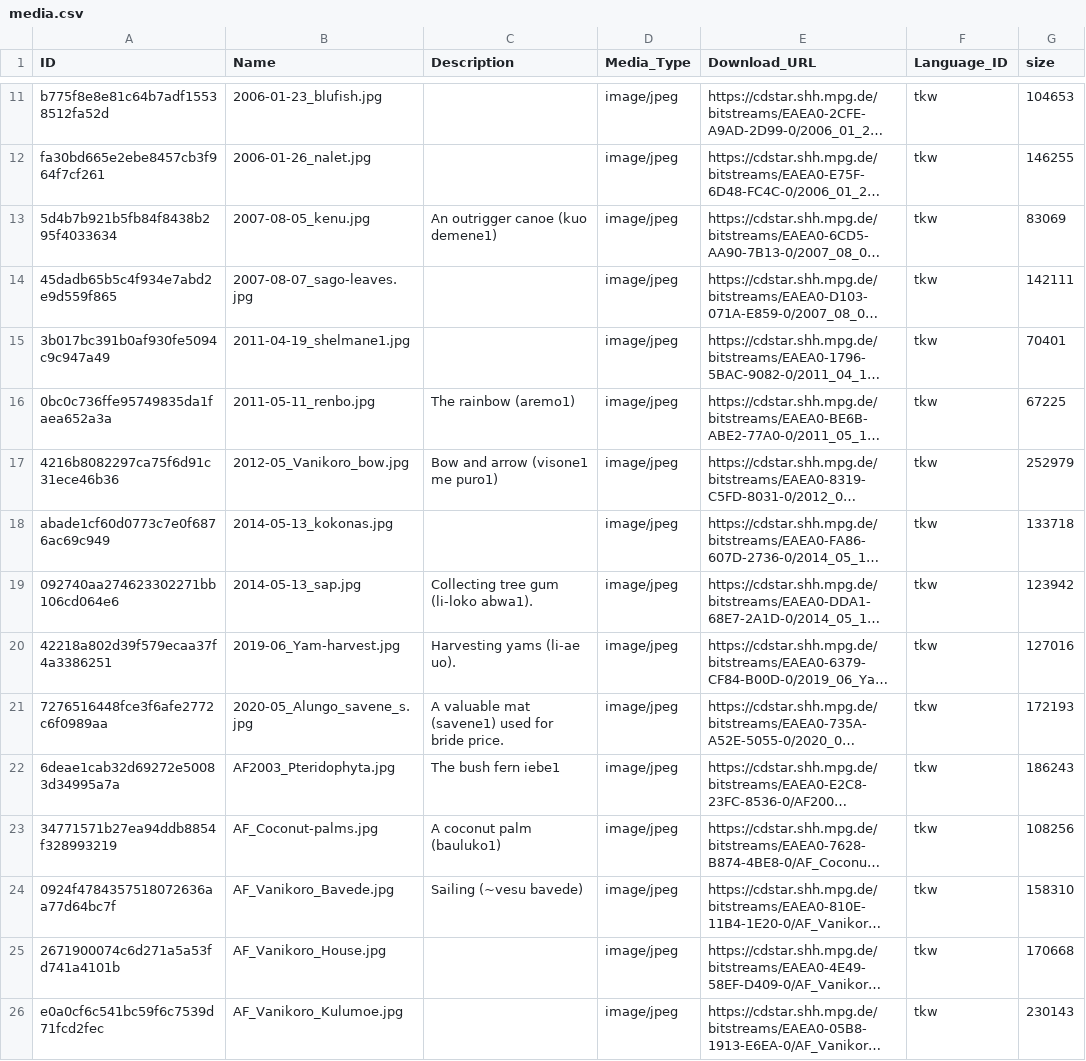
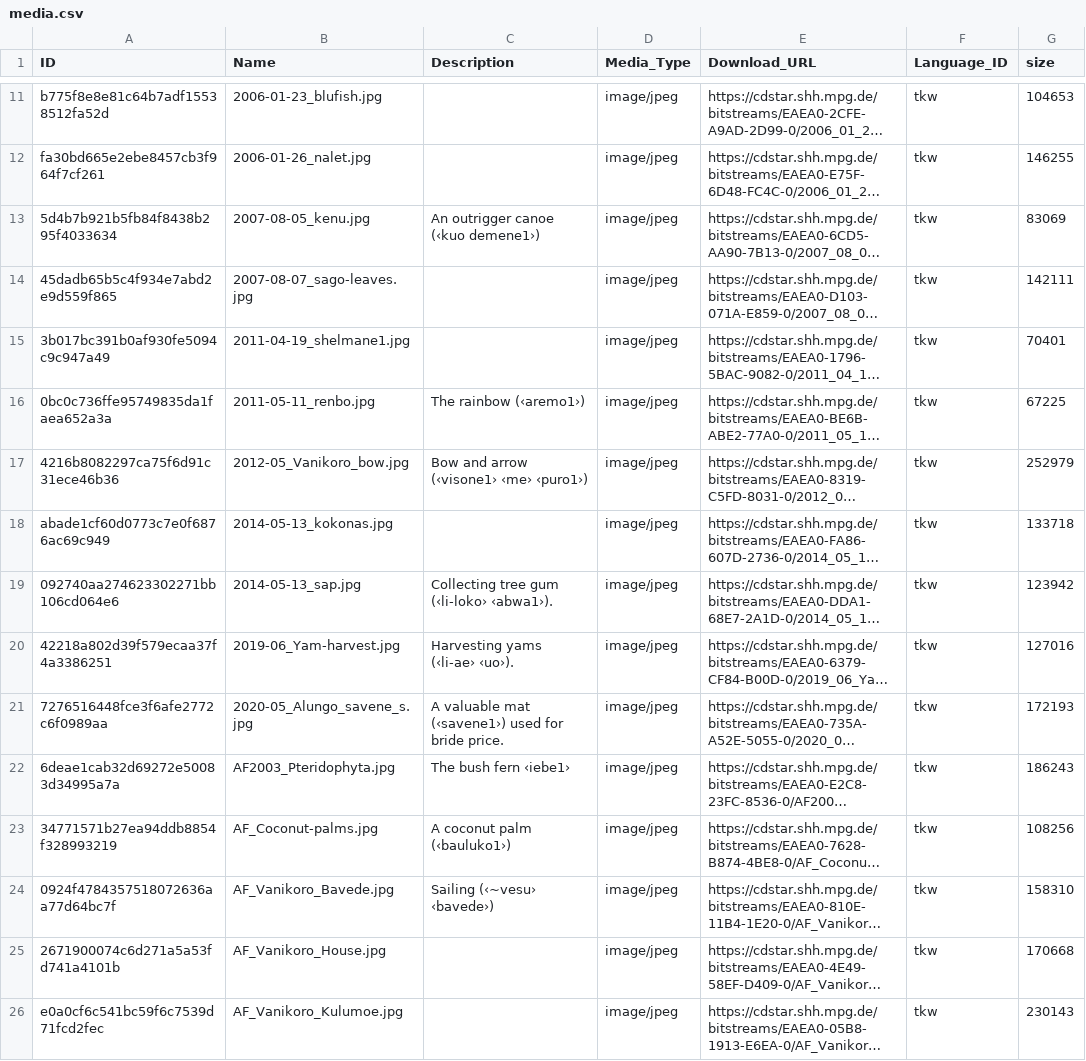
Before and after one commit to dictionaria/teanu, a CSV file: cldf/media.csv, drawn as a sheet; only a part is shown, gaps mark what is left out; long unchanged cells end in …; the diff covers the shown part only; the diff names each change by its address in the sheet, - before the commit and + after, or states it on an @@ line.

```diff
--- a/cldf/media.csv
+++ b/cldf/media.csv
-C13 (Description): An outrigger canoe (kuo demene1)
+C13 (Description): An outrigger canoe (‹kuo demene1›)
-C16 (Description): The rainbow (aremo1)
+C16 (Description): The rainbow (‹aremo1›)
-C17 (Description): Bow and arrow (visone1 me puro1)
+C17 (Description): Bow and arrow (‹visone1› ‹me› ‹puro1›)
-C19 (Description): Collecting tree gum (li-loko abwa1).
+C19 (Description): Collecting tree gum (‹li-loko› ‹abwa1›).
-C20 (Description): Harvesting yams (li-ae uo).
+C20 (Description): Harvesting yams (‹li-ae› ‹uo›).
-C21 (Description): …valuable mat (savene1) used for…
+C21 (Description): …valuable mat (‹savene1›) used for…
-C22 (Description): The bush fern iebe1
+C22 (Description): The bush fern ‹iebe1›
-C23 (Description): A coconut palm (bauluko1)
+C23 (Description): A coconut palm (‹bauluko1›)
-C24 (Description): Sailing (~vesu bavede)
+C24 (Description): Sailing (‹~vesu› ‹bavede›)
```
Also changed, not shown: 31 edited cells elsewhere in this file, cldf/entries.csv, cldf/examples.csv, 4 other files.
